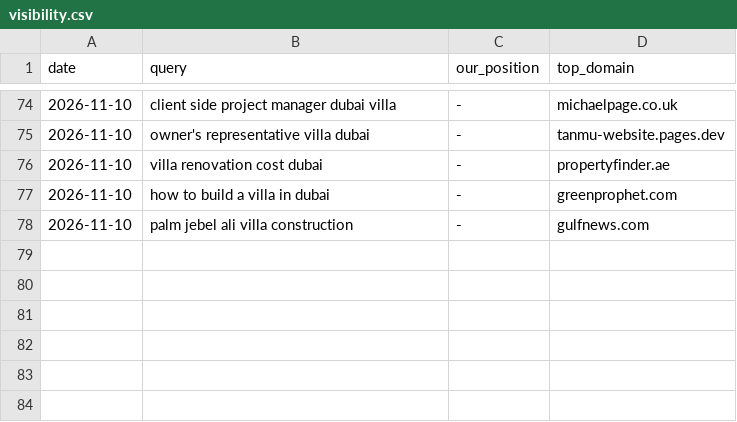
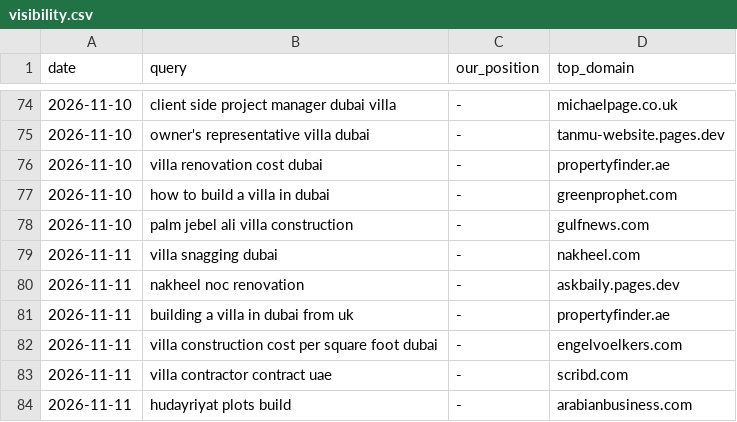
Before and after one commit to pcc40/Signal-bot, a CSV file: reports/visibility.csv, drawn as a sheet; only a part is shown, gaps mark what is left out; the diff names each change by its address in the sheet, - before the commit and + after, or states it on an @@ line.

```diff
--- a/reports/visibility.csv
+++ b/reports/visibility.csv
+row 79: 2026-11-11 | villa snagging dubai | - | nakheel.com
+row 80: 2026-11-11 | nakheel noc renovation | - | askbaily.pages.dev
+row 81: 2026-11-11 | building a villa in dubai from uk | - | propertyfinder.ae
+row 82: 2026-11-11 | villa construction cost per square foot dubai | - | engelvoelkers.com
+row 83: 2026-11-11 | villa contractor contract uae | - | scribd.com
+row 84: 2026-11-11 | hudayriyat plots build | - | arabianbusiness.com
```
Also changed, not shown: 1 other file.
